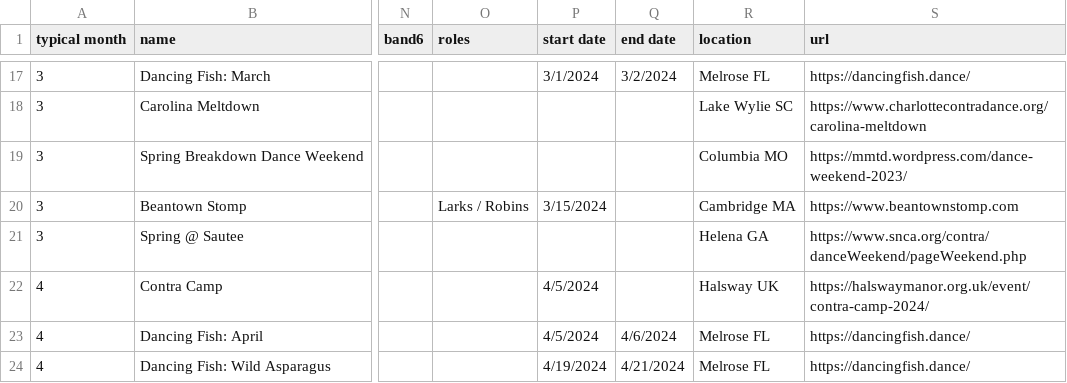
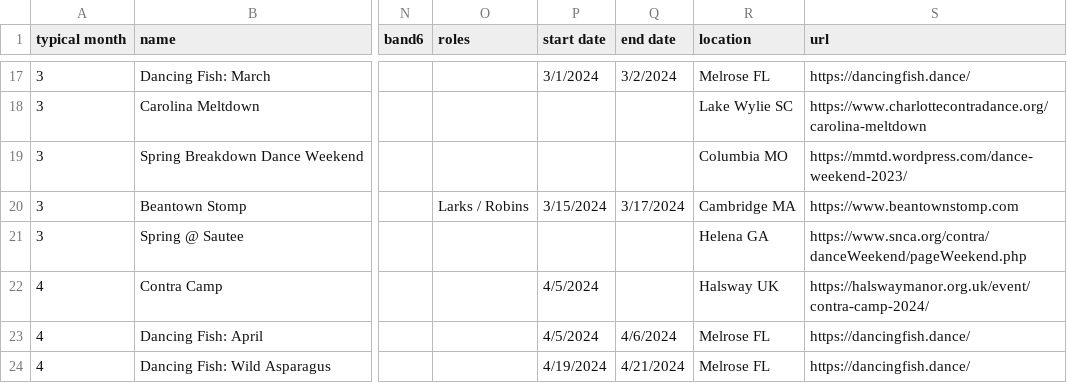
Before and after one commit to jeffkaufman/trycontra, a TSV file: events-raw-2024.tsv, drawn as a sheet; only a part is shown, gaps mark what is left out; the diff names each change by its address in the sheet, - before the commit and + after, or states it on an @@ line.

Commit message:
sync with spreadsheet

```diff
--- a/events-raw-2024.tsv
+++ b/events-raw-2024.tsv
-Q20 (end date): (empty)
+Q20 (end date): 3/17/2024
```
Also changed, not shown: 1 other file.
